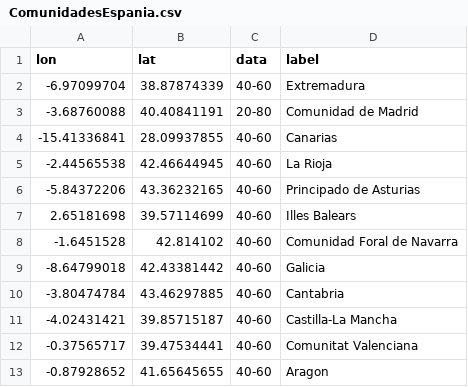
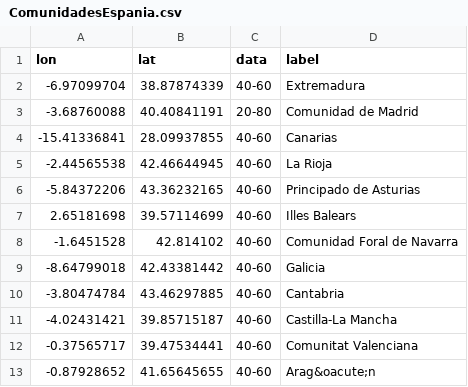
Before and after one commit to VictorHernadez/provincias-capitales, a CSV file: ComunidadesEspania.csv, drawn as a sheet.

Commit message:
Add files via upload

```diff
--- a/ComunidadesEspania.csv
+++ b/ComunidadesEspania.csv
@@ -12,2 +12,2 @@ lon,lat,data,label
 -0.37565717,39.47534441,40-60,Comunitat Valenciana
--0.87928652,41.65645655,40-60,Aragon
+-0.87928652,41.65645655,40-60,Arag&oacute;n
```
